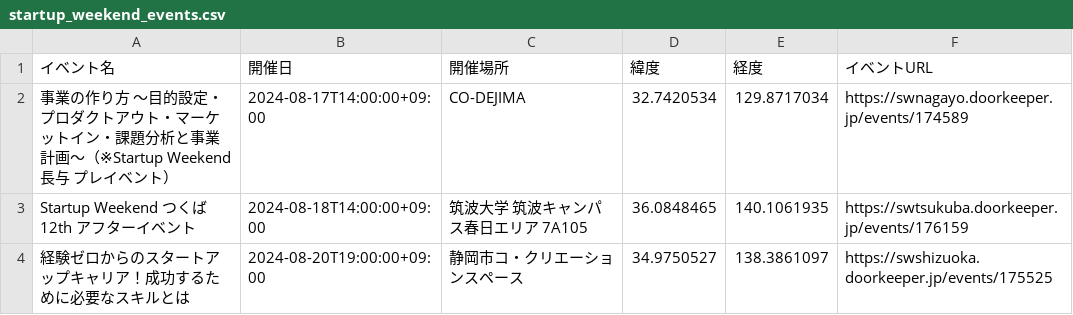
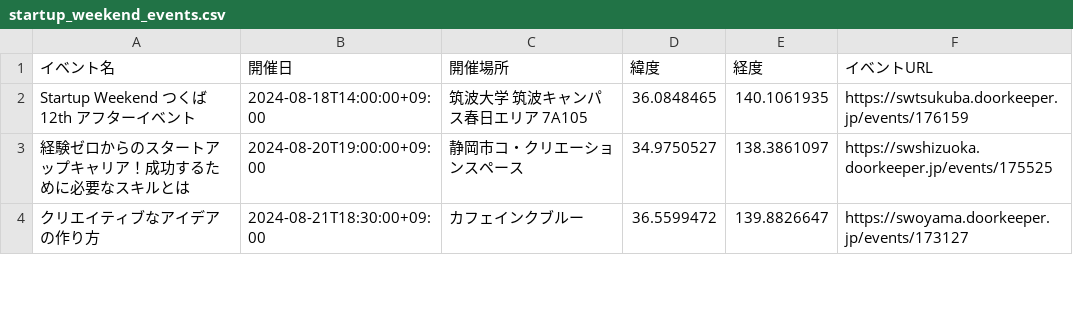
Before and after one commit to hrsano645/swmap-jp, a CSV file: startup_weekend_events.csv, drawn as a sheet; only a part is shown; the shorter side is filled out with more unchanged rows.

```diff
--- a/startup_weekend_events.csv
+++ b/startup_weekend_events.csv
@@ -1,3 +1,2 @@
 イベント名,開催日,開催場所,緯度,経度,イベントURL
-事業の作り方 ～目的設定・プロダクトアウト・マーケットイン・課題分析と事業計画～（※Startup Weekend 長与 プレイベント）,2024-08-17T14:00:00+09:00,CO-DEJIMA,32.7420534,129.8717034,https://swnagayo.doorkeeper.jp/events/174589
 Startup Weekend つくば 12th アフターイベント,2024-08-18T14:00:00+09:00,筑波大学 筑波キャンパス春日エリア 7A105,36.0848465,140.1061935,https://swtsukuba.doorkeeper.jp/events/176159
```
Also changed, not shown: 1 other file.
